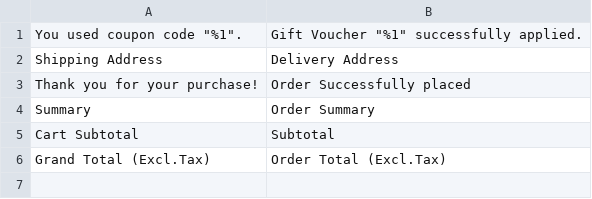
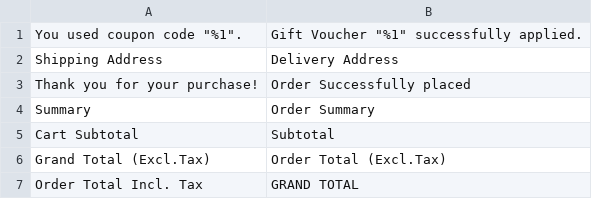
Before and after one commit to AllureInc/EarthSquared, a CSV file: app/design/frontend/Earthsquared/default/i18n/en_US.csv, drawn as a sheet; the diff names each change by its address in the sheet, - before the commit and + after, or states it on an @@ line.

Commit message:
Review bug changes, (worked on few bugs related to home , list, detail, cart, checkout) -- changes done by Vibha and Gunjan

```diff
--- a/app/design/frontend/Earthsquared/default/i18n/en_US.csv
+++ b/app/design/frontend/Earthsquared/default/i18n/en_US.csv
+row 7: Order Total Incl. Tax | GRAND TOTAL
```
Also changed, not shown: 27 other files.
